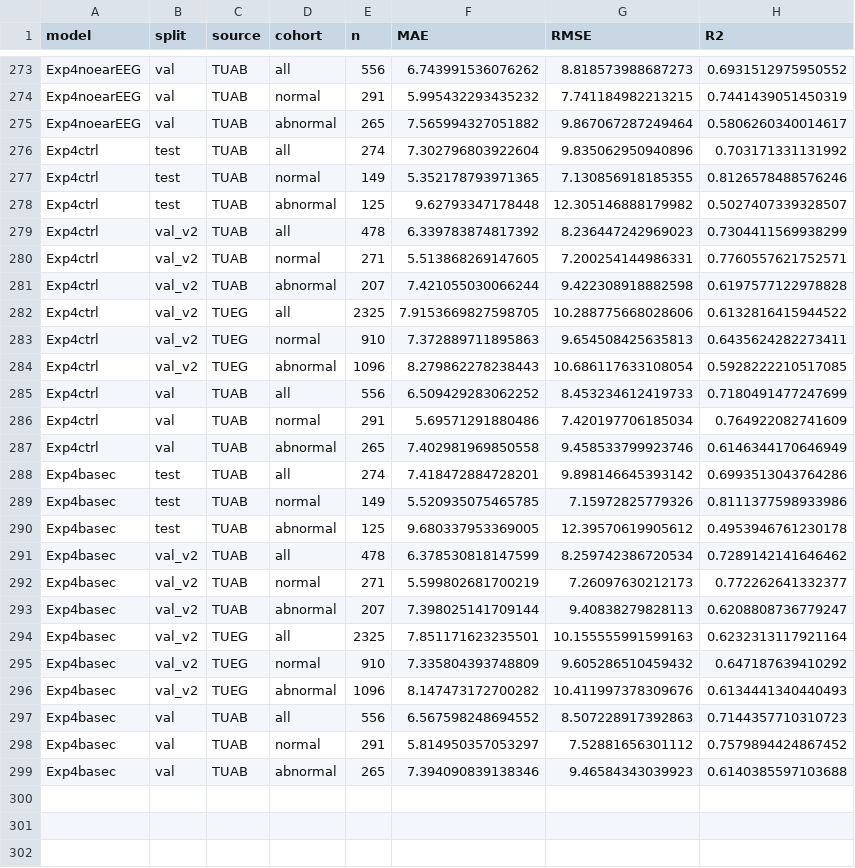
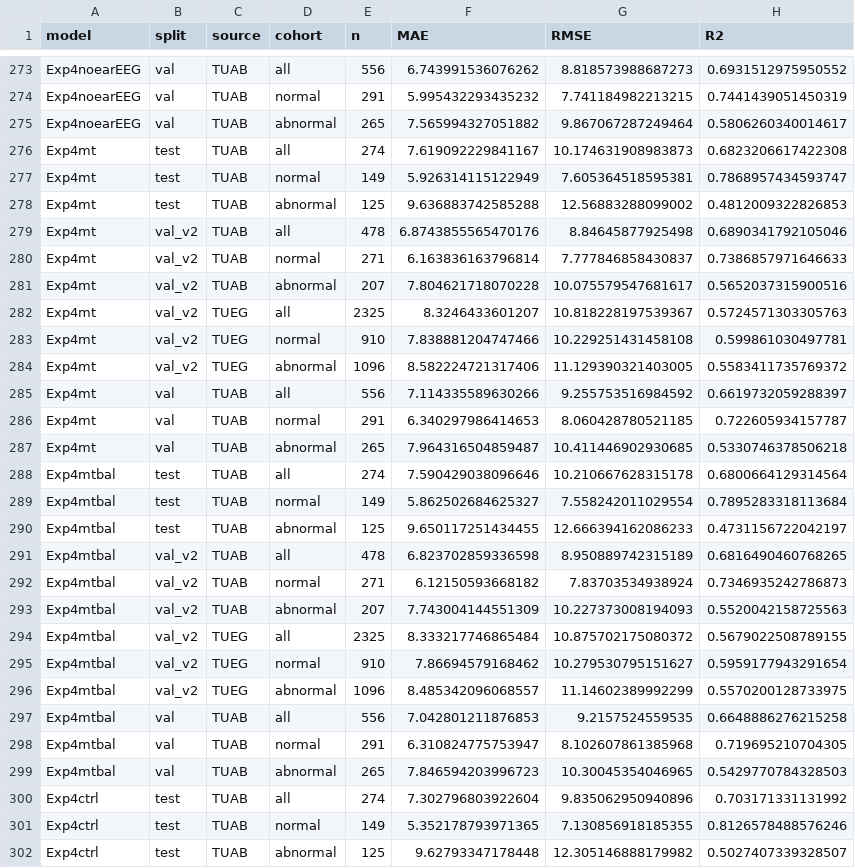
Before and after one commit to Neuro-Clalit/LaBraM, a CSV file: docs/data/tuh_cohort_eval_v1.csv, drawn as a sheet; only a part is shown, gaps mark what is left out; the shorter side is filled out with more unchanged rows; the diff names each change by its address in the sheet, - before the commit and + after, or states it on an @@ line.

```diff
--- a/docs/data/tuh_cohort_eval_v1.csv
+++ b/docs/data/tuh_cohort_eval_v1.csv
+row 276: Exp4mt | test | TUAB | all | 274 | 7.619092229841167 | 10.174631908983873 | 0.6823206617422308
+row 277: Exp4mt | test | TUAB | normal | 149 | 5.926314115122949 | 7.605364518595381 | 0.7868957434593747
+row 278: Exp4mt | test | TUAB | abnormal | 125 | 9.636883742585288 | 12.56883288099002 | 0.4812009322826853
+row 279: Exp4mt | val_v2 | TUAB | all | 478 | 6.8743855565470176 | 8.84645877925498 | 0.6890341792105046
+row 280: Exp4mt | val_v2 | TUAB | normal | 271 | 6.163836163796814 | 7.777846858430837 | 0.7386857971646633
+row 281: Exp4mt | val_v2 | TUAB | abnormal | 207 | 7.804621718070228 | 10.075579547681617 | 0.5652037315900516
+row 282: Exp4mt | val_v2 | TUEG | all | 2325 | 8.3246433601207 | 10.818228197539367 | 0.5724571303305763
+row 283: Exp4mt | val_v2 | TUEG | normal | 910 | 7.838881204747466 | 10.229251431458108 | 0.599861030497781
+row 284: Exp4mt | val_v2 | TUEG | abnormal | 1096 | 8.582224721317406 | 11.129390321403005 | 0.5583411735769372
+row 285: Exp4mt | val | TUAB | all | 556 | 7.114335589630266 | 9.255753516984592 | 0.6619732059288397
+row 286: Exp4mt | val | TUAB | normal | 291 | 6.340297986414653 | 8.060428780521185 | 0.722605934157787
+row 287: Exp4mt | val | TUAB | abnormal | 265 | 7.964316504859487 | 10.411446902930685 | 0.5330746378506218
+row 288: Exp4mtbal | test | TUAB | all | 274 | 7.590429038096646 | 10.210667628315178 | 0.6800664129314564
+row 289: Exp4mtbal | test | TUAB | normal | 149 | 5.862502684625327 | 7.558242011029554 | 0.7895283318113684
+row 290: Exp4mtbal | test | TUAB | abnormal | 125 | 9.650117251434455 | 12.666394162086233 | 0.4731156722042197
+row 291: Exp4mtbal | val_v2 | TUAB | all | 478 | 6.823702859336598 | 8.950889742315189 | 0.6816490460768265
+row 292: Exp4mtbal | val_v2 | TUAB | normal | 271 | 6.12150593668182 | 7.83703534938924 | 0.7346935242786873
+row 293: Exp4mtbal | val_v2 | TUAB | abnormal | 207 | 7.743004144551309 | 10.227373008194093 | 0.5520042158725563
+row 294: Exp4mtbal | val_v2 | TUEG | all | 2325 | 8.333217746865484 | 10.875702175080372 | 0.5679022508789155
+row 295: Exp4mtbal | val_v2 | TUEG | normal | 910 | 7.86694579168462 | 10.279530795151627 | 0.5959177943291654
+row 296: Exp4mtbal | val_v2 | TUEG | abnormal | 1096 | 8.485342096068557 | 11.14602389992299 | 0.5570200128733975
+row 297: Exp4mtbal | val | TUAB | all | 556 | 7.042801211876853 | 9.2157524559535 | 0.6648886276215258
+row 298: Exp4mtbal | val | TUAB | normal | 291 | 6.310824775753947 | 8.102607861385968 | 0.719695210704305
+row 299: Exp4mtbal | val | TUAB | abnormal | 265 | 7.846594203996723 | 10.30045354046965 | 0.5429770784328503
```
Also changed, not shown: docs/data/brain_age_clearml_runs.csv, docs/data/brain_age_run_splits.csv, 12 other files.
